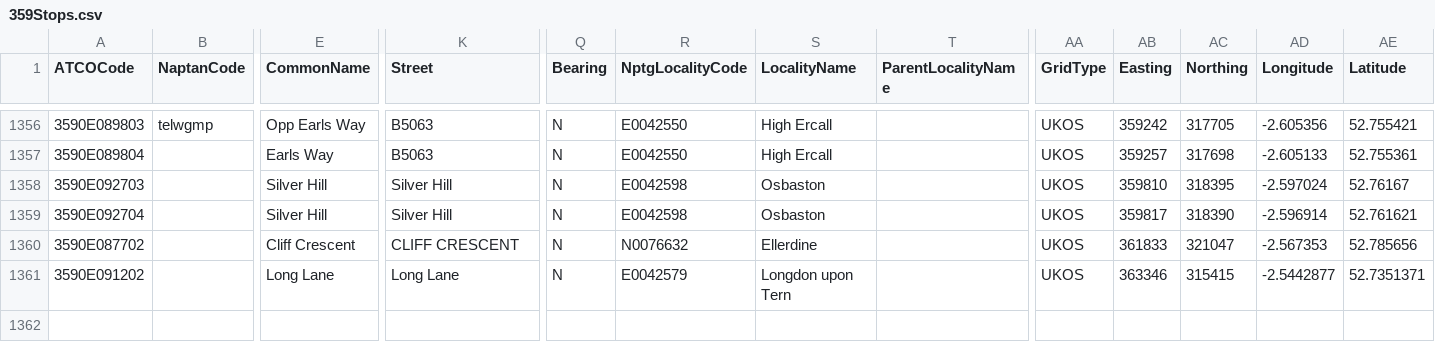
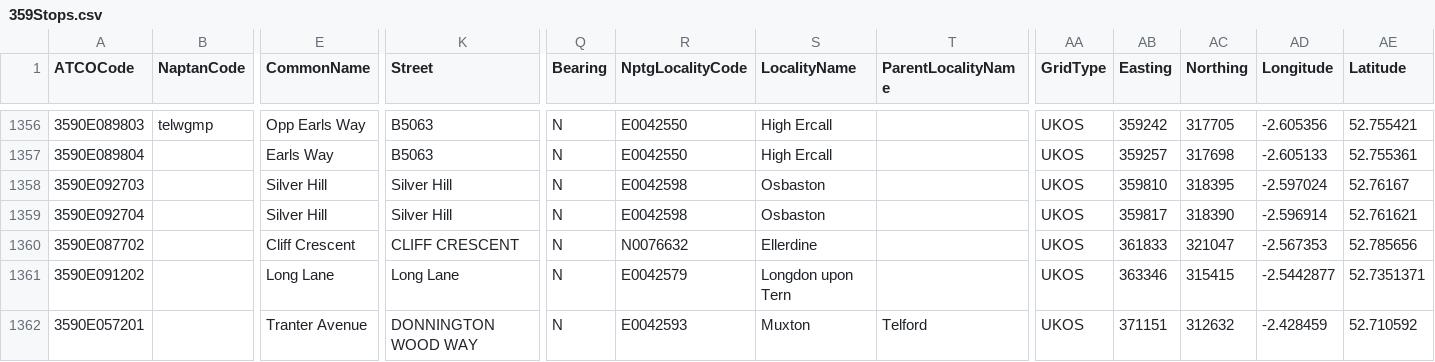
Before and after one commit to ldjb/naptan-nptg-history, a CSV file: 359Stops.csv, drawn as a sheet; only a part is shown, gaps mark what is left out; rows hold the shown columns only; the diff names each change by its address in the sheet, - before the commit and + after, or states it on an @@ line.

```diff
--- a/359Stops.csv
+++ b/359Stops.csv
+row 1362: 3590E057201 |  | Tranter Avenue | DONNINGTON WOOD WAY | N | E0042593 | Muxton | Telford | UKOS | 371151 | 312632 | -2.428459 | 52.710592
```
Also changed, not shown: 227Stops.csv, 258Stops.csv, 21 other files.
